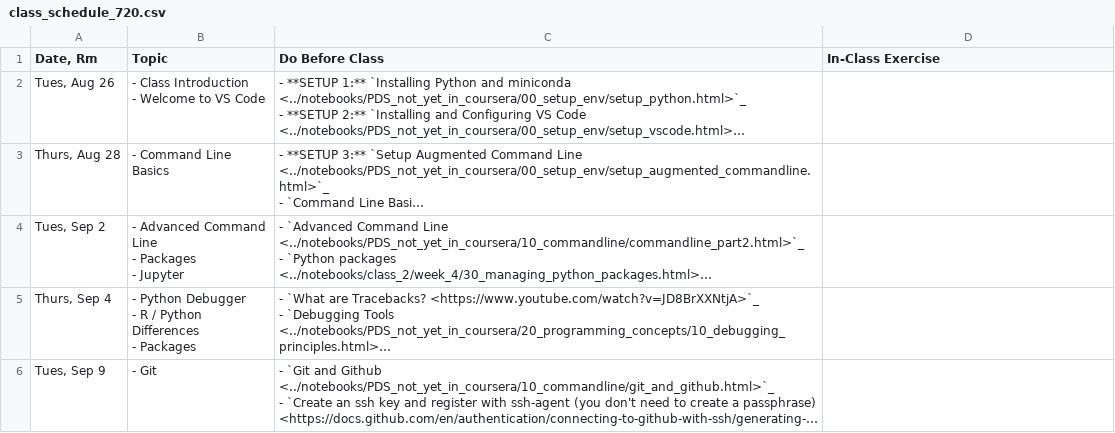
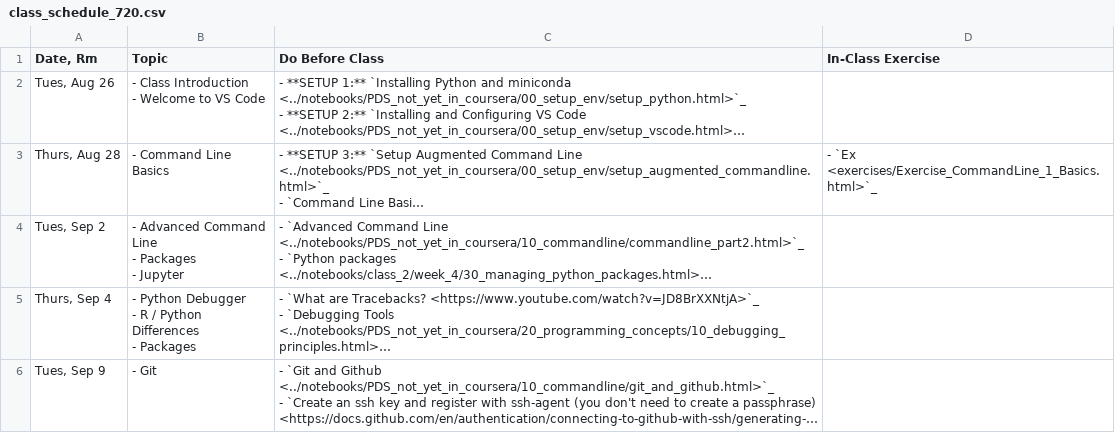
Before and after one commit to nickeubank/practicaldatascience_book, a CSV file: ids720_specific/class_schedule_720.csv, drawn as a sheet; only a part is shown; long unchanged cells end in …; the diff names each change by its address in the sheet, - before the commit and + after, or states it on an @@ line.

```diff
--- a/ids720_specific/class_schedule_720.csv
+++ b/ids720_specific/class_schedule_720.csv
-D3 (In-Class Exercise): (empty)
+D3 (In-Class Exercise): - `Ex <exercises/Exercise_CommandLine_1_Basics.html>`_
```
Also changed, not shown: 33 other files.
